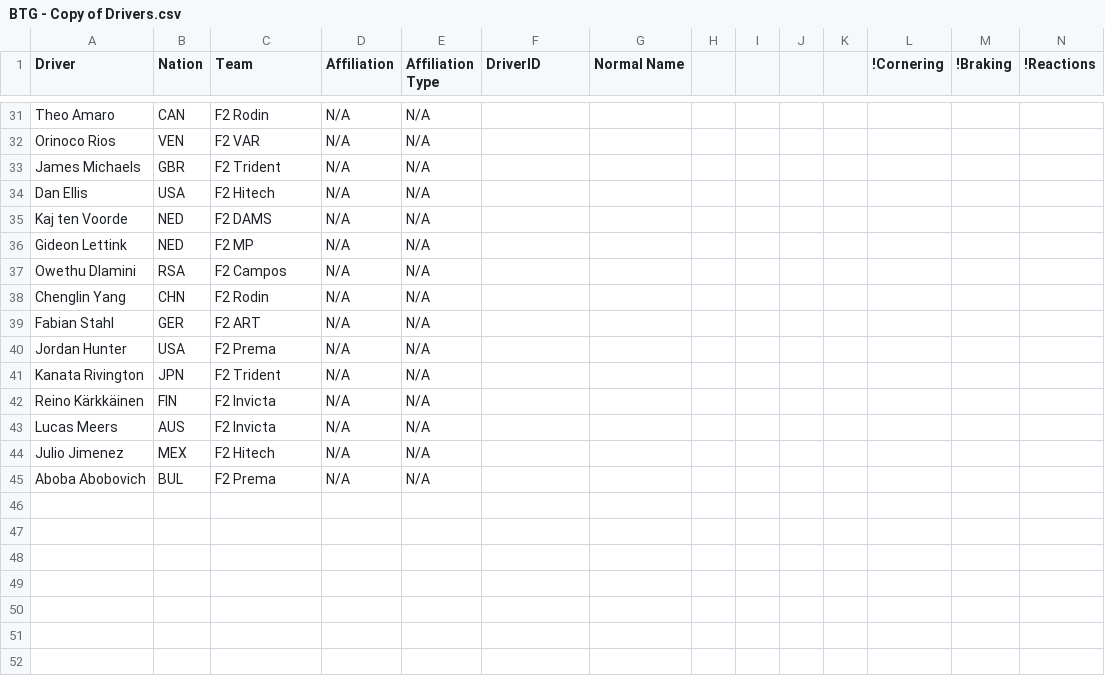
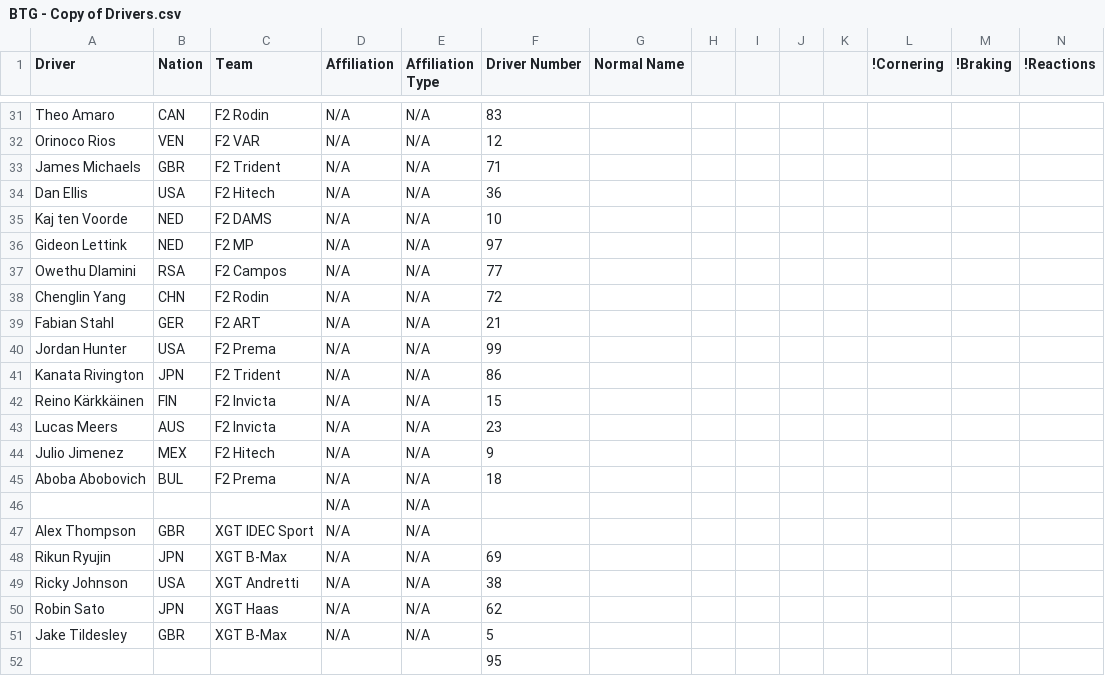
Before and after one commit to ThatEd/BTG_Site, a CSV file: Data/Drivers and teams/BTG - Copy of Drivers.csv, drawn as a sheet; only a part is shown, gaps mark what is left out; rows hold the shown columns only; the diff covers the shown part only; the diff names each change by its address in the sheet, - before the commit and + after, or states it on an @@ line.

```diff
--- a/Data/Drivers and teams/BTG - Copy of Drivers.csv
+++ b/Data/Drivers and teams/BTG - Copy of Drivers.csv
-F1: DriverID
+F1: Driver Number
-F31 (Driver Number): (empty)
+F31 (Driver Number): 83
-F32 (Driver Number): (empty)
+F32 (Driver Number): 12
-F33 (Driver Number): (empty)
+F33 (Driver Number): 71
-F34 (Driver Number): (empty)
+F34 (Driver Number): 36
-F35 (Driver Number): (empty)
+F35 (Driver Number): 10
-F36 (Driver Number): (empty)
+F36 (Driver Number): 97
-F37 (Driver Number): (empty)
+F37 (Driver Number): 77
-F38 (Driver Number): (empty)
+F38 (Driver Number): 72
-F39 (Driver Number): (empty)
+F39 (Driver Number): 21
-F40 (Driver Number): (empty)
+F40 (Driver Number): 99
-F41 (Driver Number): (empty)
+F41 (Driver Number): 86
-F42 (Driver Number): (empty)
+F42 (Driver Number): 15
-F43 (Driver Number): (empty)
+F43 (Driver Number): 23
-F44 (Driver Number): (empty)
+F44 (Driver Number): 9
-F45 (Driver Number): (empty)
+F45 (Driver Number): 18
+row 46:  |  |  | N/A | N/A
+row 47: Alex Thompson | GBR | XGT IDEC Sport | N/A | N/A
+row 48: Rikun Ryujin | JPN | XGT B-Max | N/A | N/A | 69
+row 49: Ricky Johnson | USA | XGT Andretti | N/A | N/A | 38
+row 50: Robin Sato | JPN | XGT Haas | N/A | N/A | 62
+row 51: Jake Tildesley | GBR | XGT B-Max | N/A | N/A | 5
+row 52:  |  |  |  |  | 95
```
Also changed, not shown: 25 edited cells elsewhere in this file, 5 other files.
